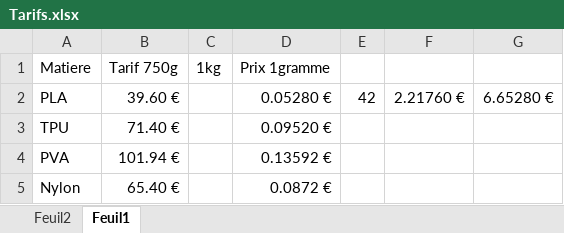
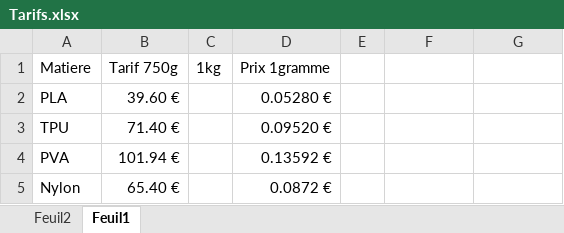
Before and after one commit to PoussinSgeg/HujaTech, an Excel workbook: COMPTA/Tarifs/Tarifs.xlsx, sheet Feuil1, drawn as a sheet; values as stored, in another font and other column widths than the file's, no borders; the diff names each change by its address in the sheet, - before the commit and + after, or states it on an @@ line.

```diff
--- a/COMPTA/Tarifs/Tarifs.xlsx (sheet Feuil1)
+++ b/COMPTA/Tarifs/Tarifs.xlsx (sheet Feuil1)
-E2: 42
+E2: (empty)
-F2: 2.21760 €
+F2: (empty)
-G2: 6.65280 €
+G2: (empty)
```
Also changed, not shown: 3 other files.
